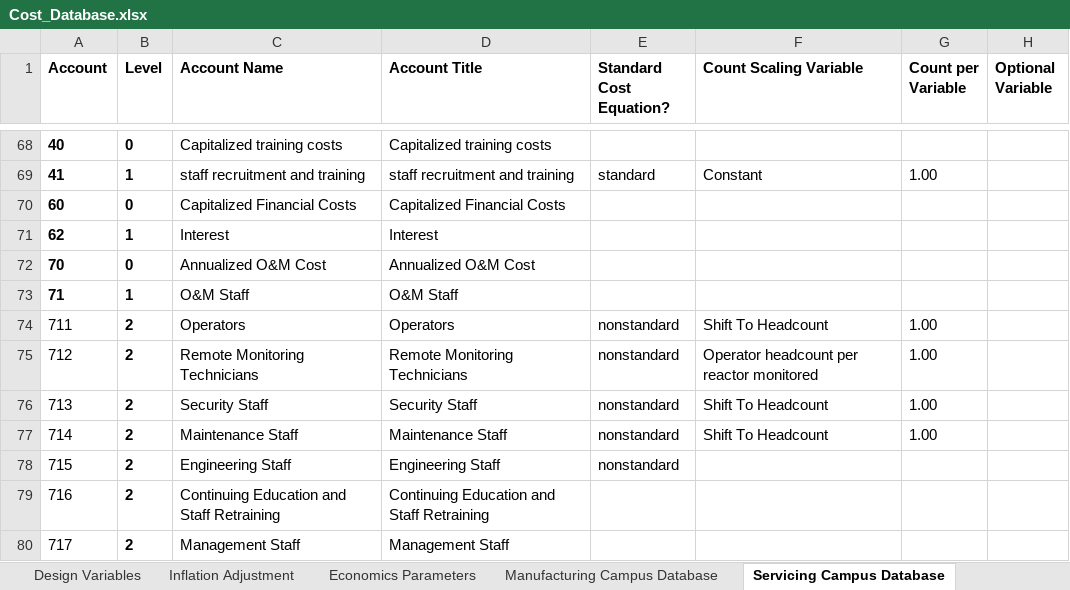
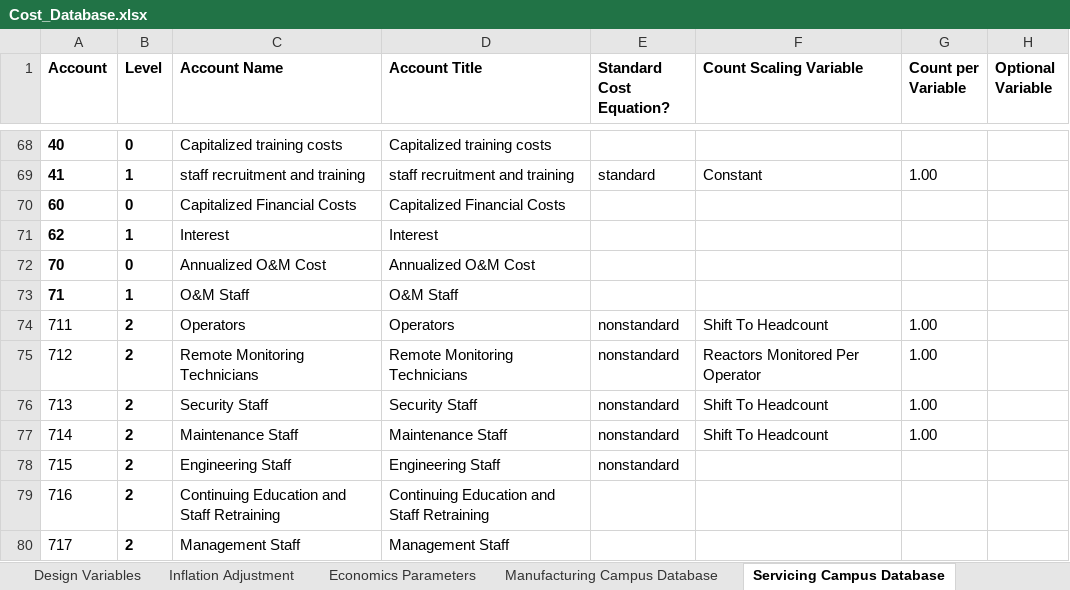
Before and after one commit to IdahoLabResearch/MOUSE, an Excel workbook: cost/Cost_Database.xlsx, sheet Servicing Campus Database, drawn as a sheet; only a part is shown, gaps mark what is left out; values as stored, in another font and other column widths than the file's, no borders; conditional formats not drawn; the diff names each change by its address in the sheet, - before the commit and + after, or states it on an @@ line.

Commit message:
Fix Fleet Mode remote monitoring cost

```diff
--- a/cost/Cost_Database.xlsx (sheet Servicing Campus Database)
+++ b/cost/Cost_Database.xlsx (sheet Servicing Campus Database)
-F75 (Count Scaling Variable): Operator headcount per reactor monitored
+F75 (Count Scaling Variable): Reactors Monitored Per Operator
```
Also changed, not shown: 5 other files.
